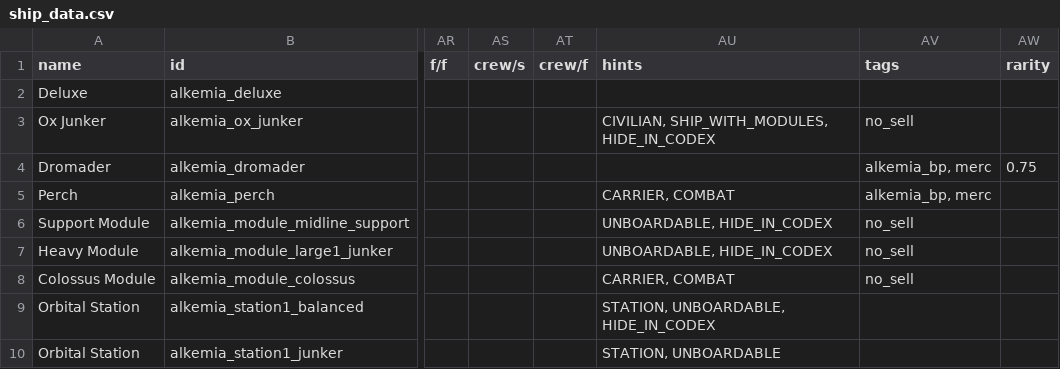
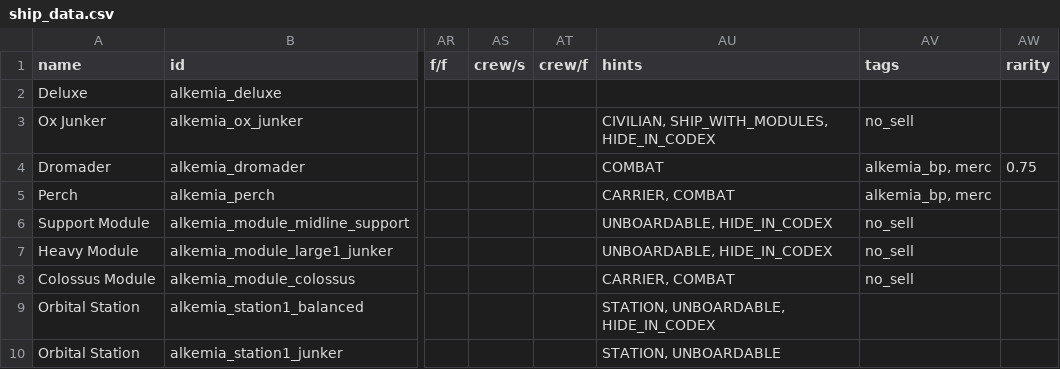
Before and after one commit to AlfredBroda/AlkemiaArmory, a CSV file: data/hulls/ship_data.csv, drawn as a sheet; only a part is shown, gaps mark what is left out; the diff names each change by its address in the sheet, - before the commit and + after, or states it on an @@ line.

```diff
--- a/data/hulls/ship_data.csv
+++ b/data/hulls/ship_data.csv
-AU4 (hints): (empty)
+AU4 (hints): COMBAT
```
Also changed, not shown: data/strings/descriptions.csv, data/weapons/weapon_data.csv, 9 other files.
